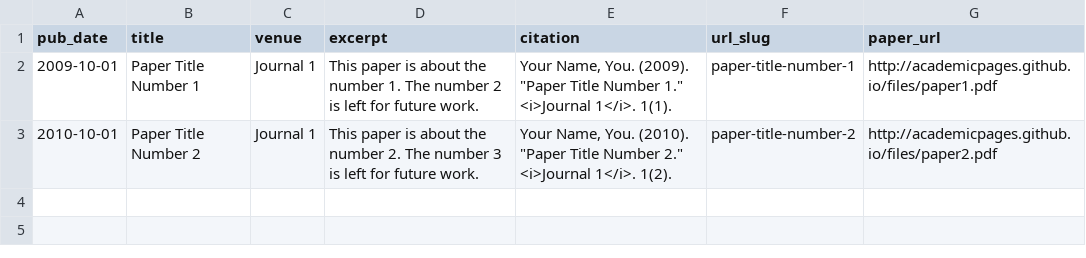
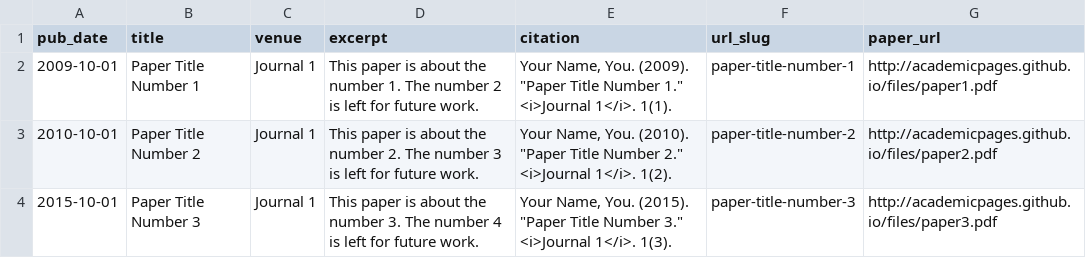
Before and after one commit to YMGong/YongmeiGong.github.io, a TSV file: markdown_generator/publications.tsv, drawn as a sheet; the diff names each change by its address in the sheet, - before the commit and + after, or states it on an @@ line.

Commit message:
Update publications.tsv

```diff
--- a/markdown_generator/publications.tsv
+++ b/markdown_generator/publications.tsv
+row 4: 2015-10-01 | Paper Title Number 3 | Journal 1 | This paper is about the number 3. The number 4 is left for future work. | Your Name, You. (2015). "Paper Title Number 3." <i>Journal 1</i>. 1(3). | paper-title-number-3 | http://academicpages.github.io/files/paper3.pdf
```
